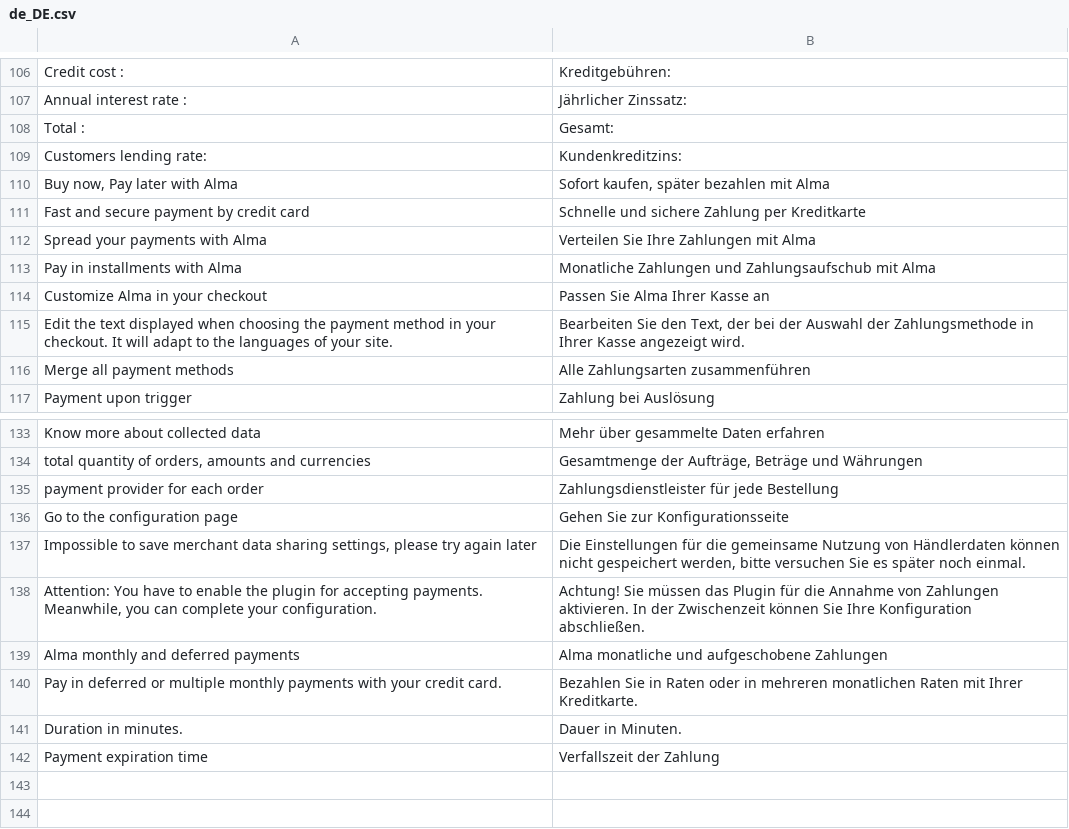
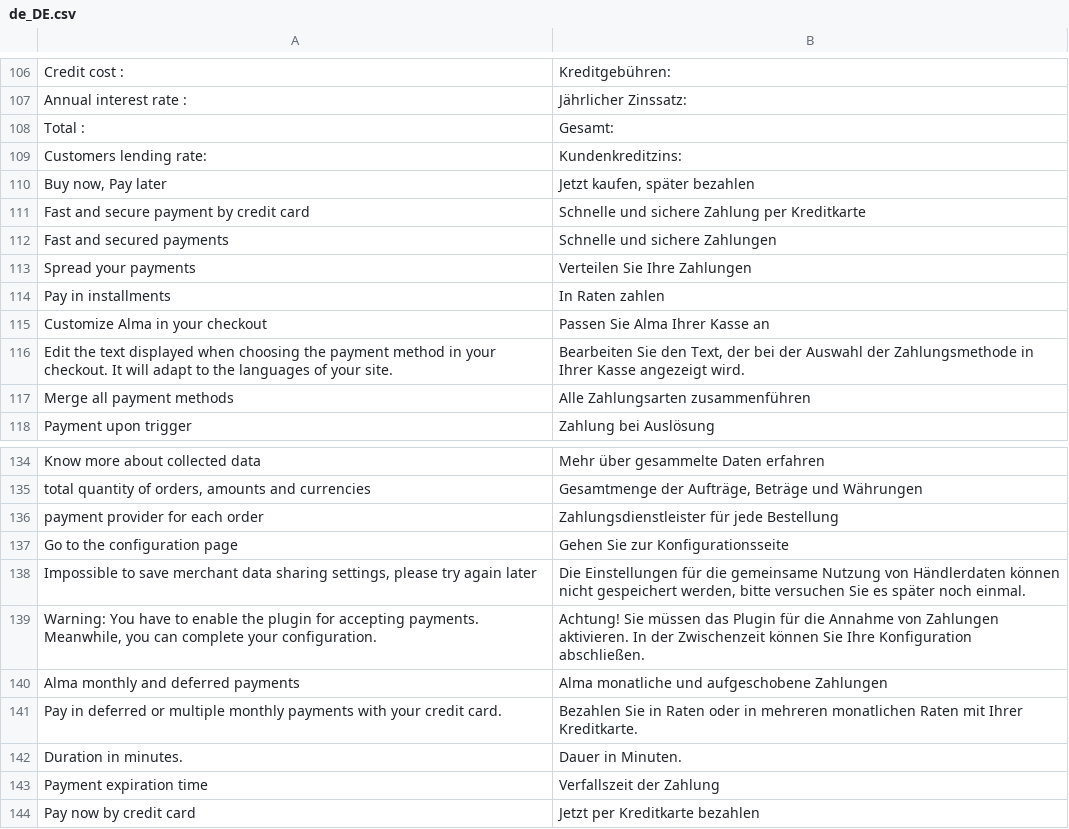
Before and after one commit to alma/alma-monthlypayments-magento2, a CSV file: i18n/de_DE.csv, drawn as a sheet; only a part is shown, gaps mark what is left out.

```diff
--- a/i18n/de_DE.csv
+++ b/i18n/de_DE.csv
@@ -109,6 +109,7 @@
 "Customers lending rate: ","Kundenkreditzins: "
-"Buy now, Pay later with Alma","Sofort kaufen, später bezahlen mit Alma"
+"Buy now, Pay later","Jetzt kaufen, später bezahlen"
 "Fast and secure payment by credit card","Schnelle und sichere Zahlung per Kreditkarte"
-"Spread your payments with Alma","Verteilen Sie Ihre Zahlungen mit Alma"
-"Pay in installments with Alma","Monatliche Zahlungen und Zahlungsaufschub mit Alma"
+"Fast and secured payments","Schnelle und sichere Zahlungen"
+"Spread your payments","Verteilen Sie Ihre Zahlungen"
+"Pay in installments","In Raten zahlen"
 "Customize Alma in your checkout","Passen Sie Alma Ihrer Kasse an"
@@ -137,3 +138,3 @@
 "Impossible to save merchant data sharing settings, please try again later","Die Einstellungen für die gemeinsame Nutzung von Händlerdaten können nicht gespeichert werden, bitte versuchen Sie es später noch einmal."
-"Attention: You have to enable the plugin for accepting payments. Meanwhile, you can complete your configuration.","Achtung! Sie müssen das Plugin für die Annahme von Zahlungen aktivieren. In der Zwischenzeit können Sie Ihre Konfiguration abschließen."
+"Warning: You have to enable the plugin for accepting payments. Meanwhile, you can complete your configuration.","Achtung! Sie müssen das Plugin für die Annahme von Zahlungen aktivieren. In der Zwischenzeit können Sie Ihre Konfiguration abschließen."
 "Alma monthly and deferred payments","Alma monatliche und aufgeschobene Zahlungen"
@@ -142 +143,2 @@
 "Payment expiration time","Verfallszeit der Zahlung"
+"Pay now by credit card","Jetzt per Kreditkarte bezahlen"
```
Also changed, not shown: i18n/it_IT.csv, 20 other files.
